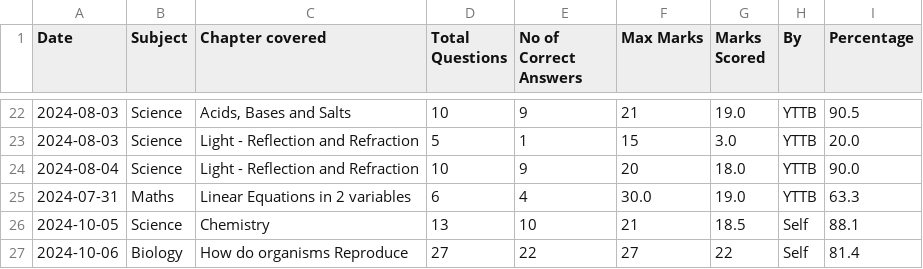
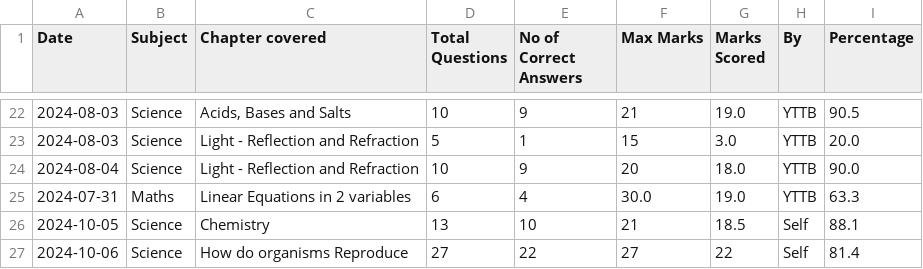
Before and after one commit to Abhyast-Dev/AbeerX, a CSV file: Revisiontest.csv, drawn as a sheet; only a part is shown, gaps mark what is left out.

Commit message:
Update Revisiontest.csv

```diff
--- a/Revisiontest.csv
+++ b/Revisiontest.csv
@@ -26,2 +26,2 @@
 2024-10-05,Science,Chemistry, 13,10,21,18.5,Self,88.1
-2024-10-06,Biology,How do organisms Reproduce, 27,22,27,22,Self,81.4
+2024-10-06,Science,How do organisms Reproduce, 27,22,27,22,Self,81.4
```
